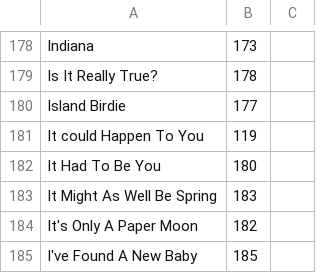
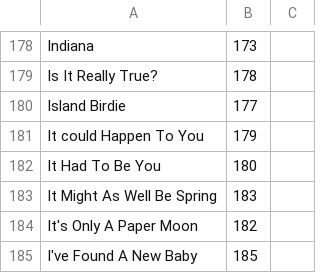
Before and after one commit to aspiers/book-indices, a CSV file: RealBk2.csv, drawn as a sheet; only a part is shown, gaps mark what is left out.

Commit message:
it could happen

```diff
--- a/RealBk2.csv
+++ b/RealBk2.csv
@@ -180,3 +180,3 @@ Is It Really True?,178,
 Island Birdie,177,
-It could Happen To You,119,
+It could Happen To You,179,
 It Had To Be You,180,
```
